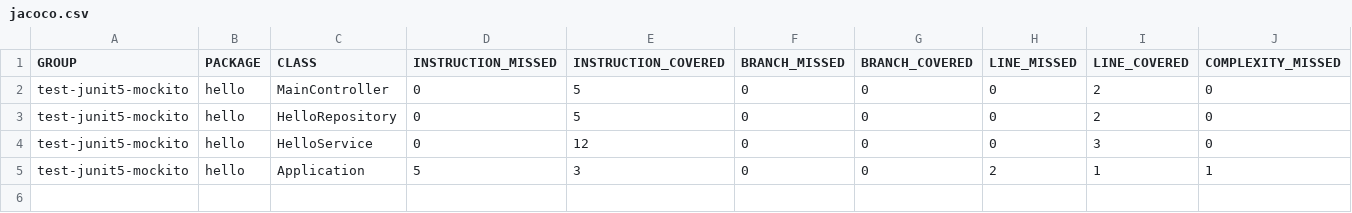
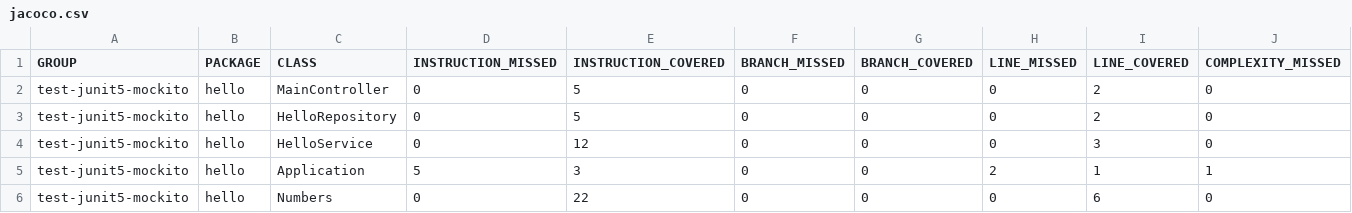
Before and after one commit to CyTyDS/POC-Test-Back-Front-Gatling, a CSV file: target/site/jacoco/jacoco.csv, drawn as a sheet; only a part is shown; rows hold the shown columns only; the diff names each change by its address in the sheet, - before the commit and + after, or states it on an @@ line.

Commit message:
Changement numbers

```diff
--- a/target/site/jacoco/jacoco.csv
+++ b/target/site/jacoco/jacoco.csv
+row 6: test-junit5-mockito | hello | Numbers | 0 | 22 | 0 | 0 | 0 | 6 | 0
```
Also changed, not shown: 19 other files.
